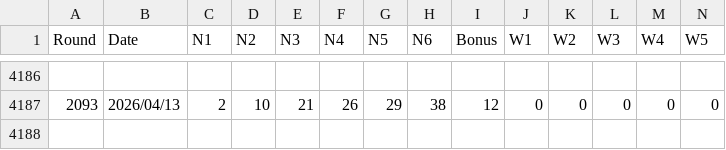
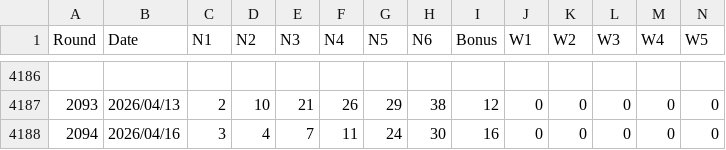
Before and after one commit to LOTO-lab/loto6-pro, a CSV file: loto6_data_with_setball.csv, drawn as a sheet; only a part is shown, gaps mark what is left out; rows hold the shown columns only; the diff names each change by its address in the sheet, - before the commit and + after, or states it on an @@ line.

```diff
--- a/loto6_data_with_setball.csv
+++ b/loto6_data_with_setball.csv
+row 4188: 2094 | 2026/04/16 | 3 | 4 | 7 | 11 | 24 | 30 | 16 | 0 | 0 | 0 | 0 | 0
```
Also changed, not shown: 4 other files.
